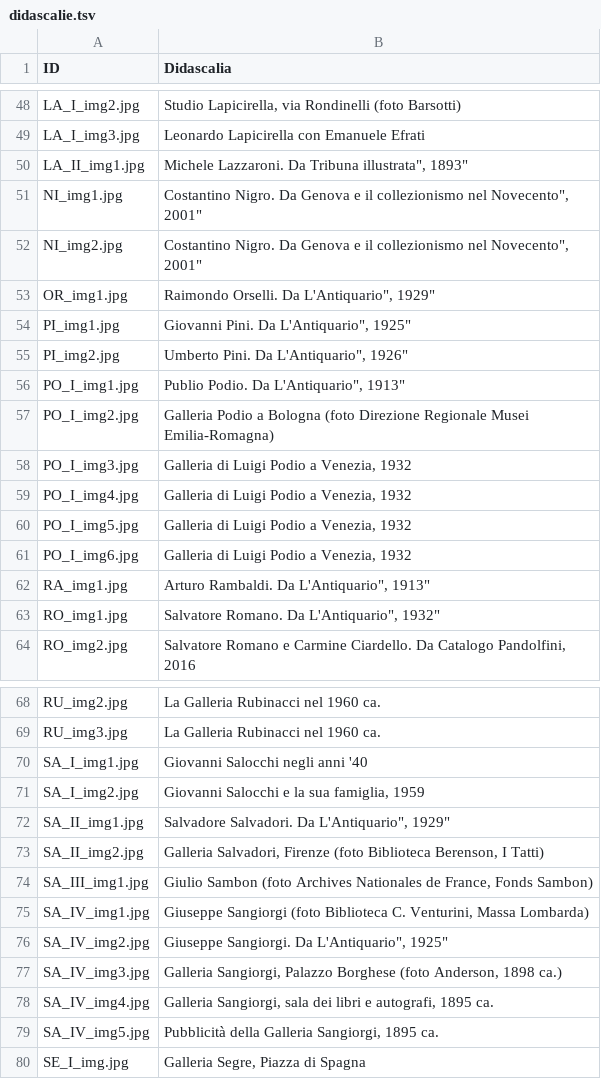
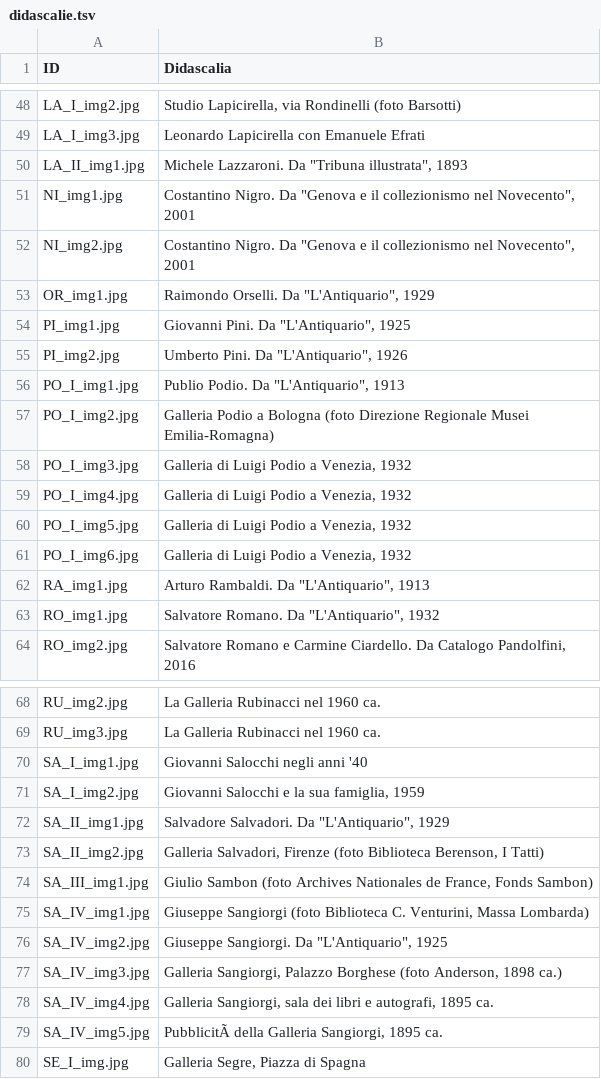
Before and after one commit to FondazioneFedericoZeri/Mercato_dell_arte, a TSV file: data/didascalie.tsv, drawn as a sheet; only a part is shown, gaps mark what is left out; the diff covers the shown part only; the diff names each change by its address in the sheet, - before the commit and + after, or states it on an @@ line.

```diff
--- a/data/didascalie.tsv
+++ b/data/didascalie.tsv
-B50 (Didascalia): …Lazzaroni. Da Tribuna illustrata", 1893"
+B50 (Didascalia): …Lazzaroni. Da "Tribuna illustrata", 1893
-B51:B52 (Didascalia): …Nigro. Da Genova e il collezionismo nel Novecento", 2001"
+B51:B52 (Didascalia): …Nigro. Da "Genova e il collezionismo nel Novecento", 2001
-B53 (Didascalia): Raimondo Orselli. Da L'Antiquario", 1929"
+B53 (Didascalia): Raimondo Orselli. Da "L'Antiquario", 1929
-B54 (Didascalia): Giovanni Pini. Da L'Antiquario", 1925"
+B54 (Didascalia): Giovanni Pini. Da "L'Antiquario", 1925
-B55 (Didascalia): Umberto Pini. Da L'Antiquario", 1926"
+B55 (Didascalia): Umberto Pini. Da "L'Antiquario", 1926
-B56 (Didascalia): Publio Podio. Da L'Antiquario", 1913"
+B56 (Didascalia): Publio Podio. Da "L'Antiquario", 1913
-B62 (Didascalia): Arturo Rambaldi. Da L'Antiquario", 1913"
+B62 (Didascalia): Arturo Rambaldi. Da "L'Antiquario", 1913
-B63 (Didascalia): Salvatore Romano. Da L'Antiquario", 1932"
+B63 (Didascalia): Salvatore Romano. Da "L'Antiquario", 1932
-B72 (Didascalia): Salvadore Salvadori. Da L'Antiquario", 1929"
+B72 (Didascalia): Salvadore Salvadori. Da "L'Antiquario", 1929
-B76 (Didascalia): Giuseppe Sangiorgi. Da L'Antiquario", 1925"
+B76 (Didascalia): Giuseppe Sangiorgi. Da "L'Antiquario", 1925
-B79 (Didascalia): Pubblicità della Galleria Sangiorgi, 1895 ca.
+B79 (Didascalia): PubblicitÃ della Galleria Sangiorgi, 1895 ca.
```
Also changed, not shown: 24 edited cells elsewhere in this file.
